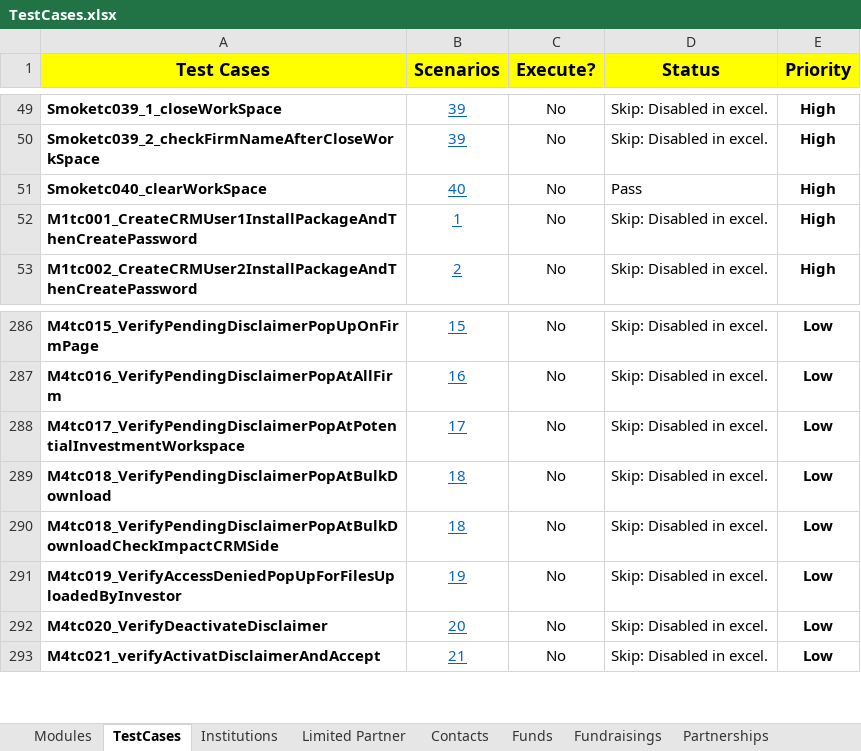
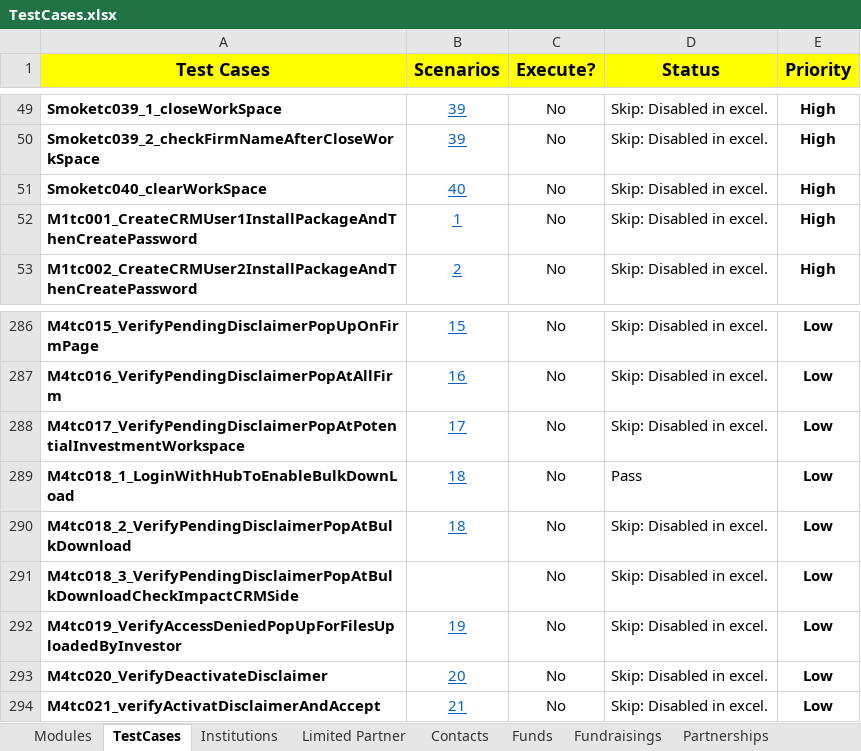
Before and after one commit to NitinNavatar/IP1.9, an Excel workbook: TestCases.xlsx, sheet TestCases, drawn as a sheet; only a part is shown, gaps mark what is left out; values as stored, in another font and other column widths than the file's, no borders; conditional formats not drawn; addresses are those after the commit; the diff names each change by its address in the sheet, - before the commit and + after, or states it on an @@ line.

```diff
--- a/TestCases.xlsx (sheet TestCases)
+++ b/TestCases.xlsx (sheet TestCases)
-D51 (Status): Pass
+D51 (Status): Skip: Disabled in excel.
+row 289: M4tc018_1_LoginWithHubToEnableBulkDownLoad | 18 | No | Pass | Low
-A290 (Test Cases): M4tc018_VerifyPendingDisclaimerPopAtBulkDownload
+A290 (Test Cases): M4tc018_2_VerifyPendingDisclaimerPopAtBulkDownload
-A291 (Test Cases): M4tc018_VerifyPendingDisclaimerPopAtBulkDownloadCheckImpactCRMSide
+A291 (Test Cases): M4tc018_3_VerifyPendingDisclaimerPopAtBulkDownloadCheckImpactCRMSide
-B291 (Scenarios): 18
+B291 (Scenarios): (empty)
```
Also changed, not shown: sheet Modules, 1 other file.
